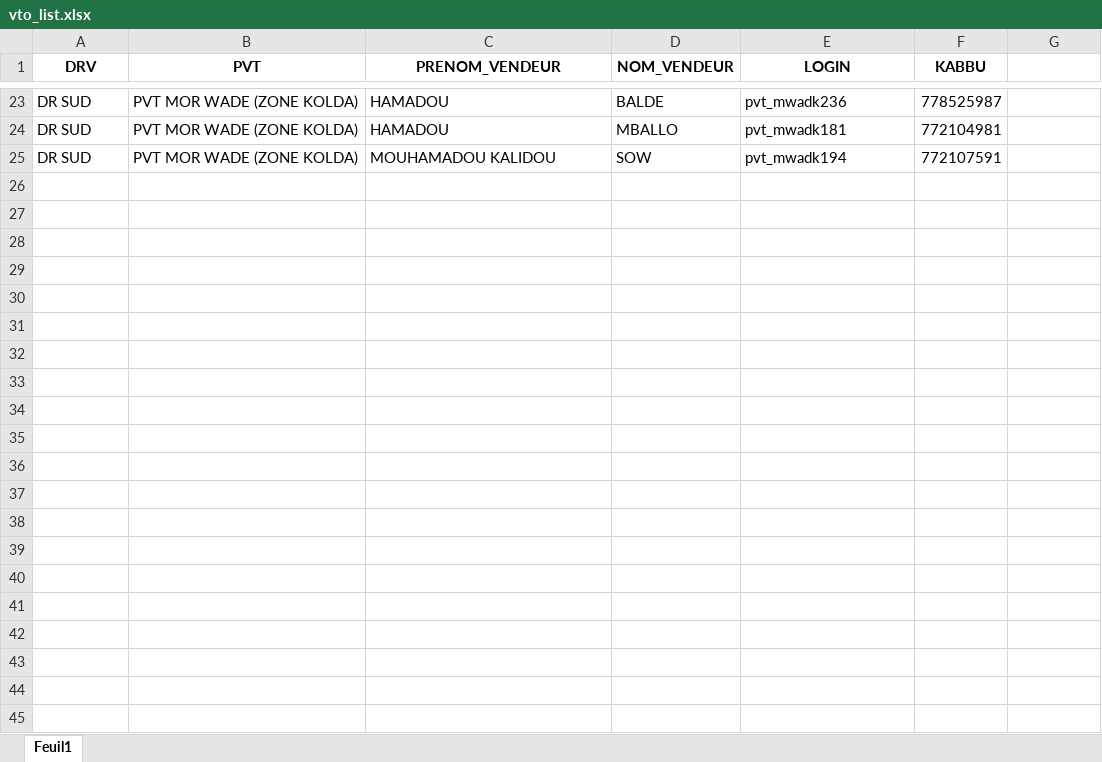
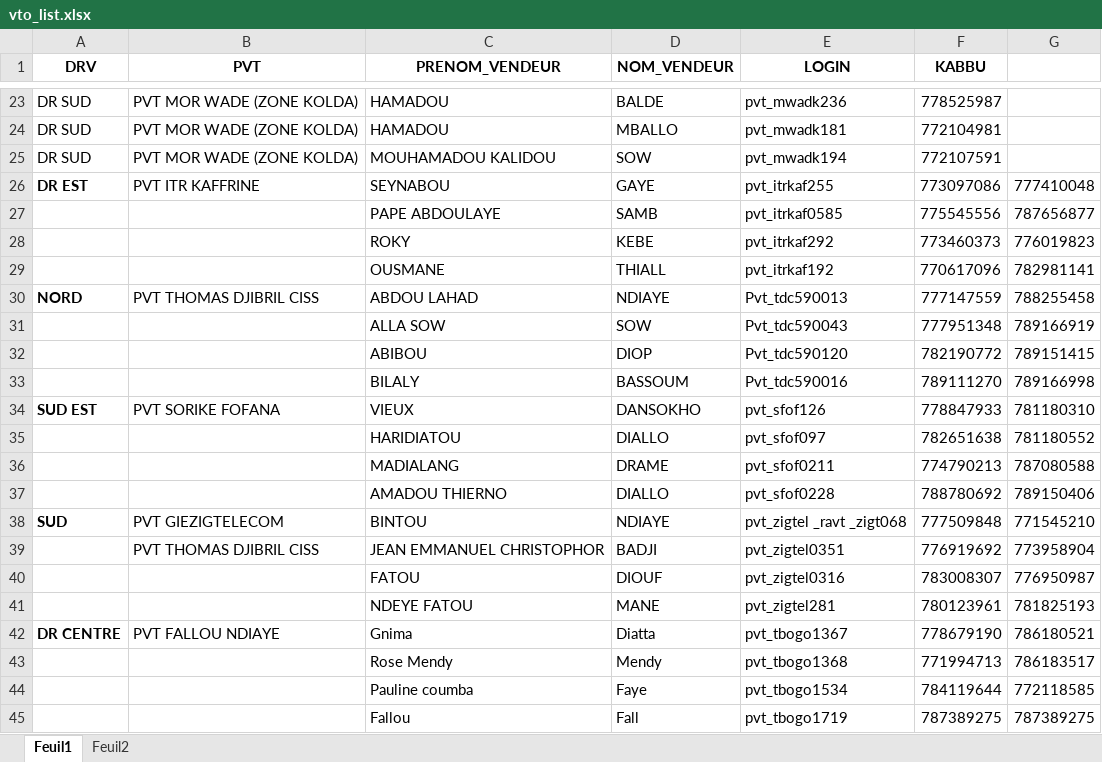
Before and after one commit to Aziz2seye/LOUMA.project, an Excel workbook: vto_list.xlsx, sheet Feuil1, drawn as a sheet; only a part is shown, gaps mark what is left out; values as stored, in another font and other column widths than the file's, no borders; the diff names each change by its address in the sheet, - before the commit and + after, or states it on an @@ line.

```diff
--- a/vto_list.xlsx (sheet Feuil1)
+++ b/vto_list.xlsx (sheet Feuil1)
+sheet tab: Feuil2
+row 26: DR EST | PVT ITR KAFFRINE | SEYNABOU | GAYE | pvt_itrkaf255 | 773097086 | 777410048
+row 27:  |  | PAPE ABDOULAYE | SAMB | pvt_itrkaf0585 | 775545556 | 787656877
+row 28:  |  | ROKY | KEBE | pvt_itrkaf292 | 773460373 | 776019823
+row 29:  |  | OUSMANE | THIALL | pvt_itrkaf192 | 770617096 | 782981141
+row 30: NORD | PVT THOMAS DJIBRIL CISS | ABDOU LAHAD | NDIAYE | Pvt_tdc590013 | 777147559 | 788255458
+row 31:  |  | ALLA SOW | SOW | Pvt_tdc590043 | 777951348 | 789166919
+row 32:  |  | ABIBOU | DIOP | Pvt_tdc590120 | 782190772 | 789151415
+row 33:  |  | BILALY | BASSOUM | Pvt_tdc590016 | 789111270 | 789166998
+row 34: SUD EST | PVT SORIKE FOFANA | VIEUX | DANSOKHO | pvt_sfof126 | 778847933 | 781180310
+row 35:  |  | HARIDIATOU | DIALLO | pvt_sfof097 | 782651638 | 781180552
+row 36:  |  | MADIALANG | DRAME | pvt_sfof0211 | 774790213 | 787080588
+row 37:  |  | AMADOU THIERNO | DIALLO | pvt_sfof0228 | 788780692 | 789150406
+row 38: SUD | PVT GIEZIGTELECOM | BINTOU | NDIAYE | pvt_zigtel _ravt _zigt068 | 777509848 | 771545210
+row 39:  | PVT THOMAS DJIBRIL CISS | JEAN EMMANUEL CHRISTOPHOR | BADJI | pvt_zigtel0351 | 776919692 | 773958904
+row 40:  |  | FATOU | DIOUF | pvt_zigtel0316 | 783008307 | 776950987
+row 41:  |  | NDEYE FATOU | MANE | pvt_zigtel281 | 780123961 | 781825193
+row 42: DR CENTRE | PVT FALLOU NDIAYE | Gnima | Diatta | pvt_tbogo1367 | 778679190 | 786180521
+row 43:  |  | Rose Mendy | Mendy | pvt_tbogo1368 | 771994713 | 786183517
+row 44:  |  | Pauline coumba | Faye | pvt_tbogo1534 | 784119644 | 772118585
+row 45:  |  | Fallou | Fall | pvt_tbogo1719 | 787389275 | 787389275
```
Also changed, not shown: LOUMA phase2.xlsx, paiement_mensuel_vto JUILLET.xlsx, 3 other files.
